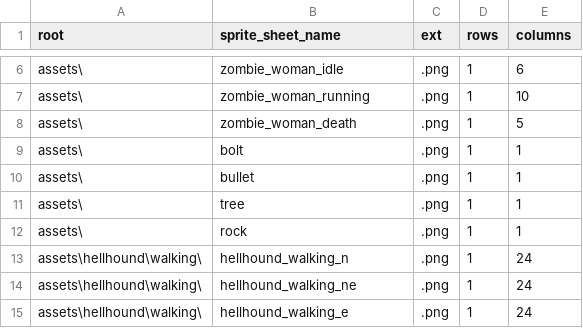
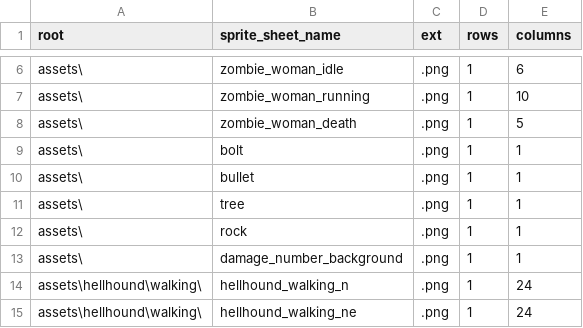
Before and after one commit to BlueEchoV/Alpha-Game, a CSV file: data/sprite_sheet_data.csv, drawn as a sheet; only a part is shown, gaps mark what is left out; the shorter side is filled out with more unchanged rows.

Commit message:
Added a image background to the damage numbers. Looks much better.

```diff
--- a/data/sprite_sheet_data.csv
+++ b/data/sprite_sheet_data.csv
@@ -12,2 +12,3 @@ assets\,tree,.png,1,1
 assets\,rock,.png,1,1
+assets\,damage_number_background,.png,1,1
 assets\hellhound\walking\,hellhound_walking_n,.png,1,24
```
Also changed, not shown: 4 other files.
